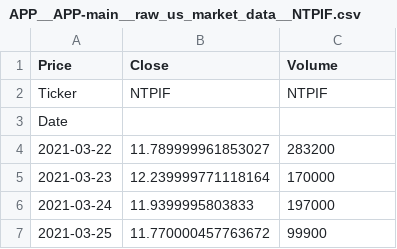
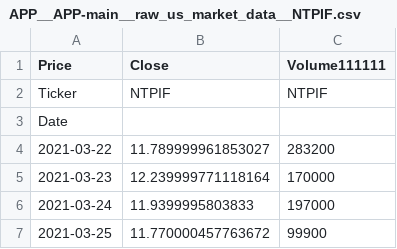
Before and after one commit to asonlishambranden-ops/APP, a CSV file: APP__APP-main__raw_us_market_data__NTPIF.csv, drawn as a sheet; only a part is shown.

```diff
--- a/APP__APP-main__raw_us_market_data__NTPIF.csv
+++ b/APP__APP-main__raw_us_market_data__NTPIF.csv
@@ -1,2 +1,2 @@
-Price,Close,Volume
+Price,Close,Volume111111
 Ticker,NTPIF,NTPIF
```
